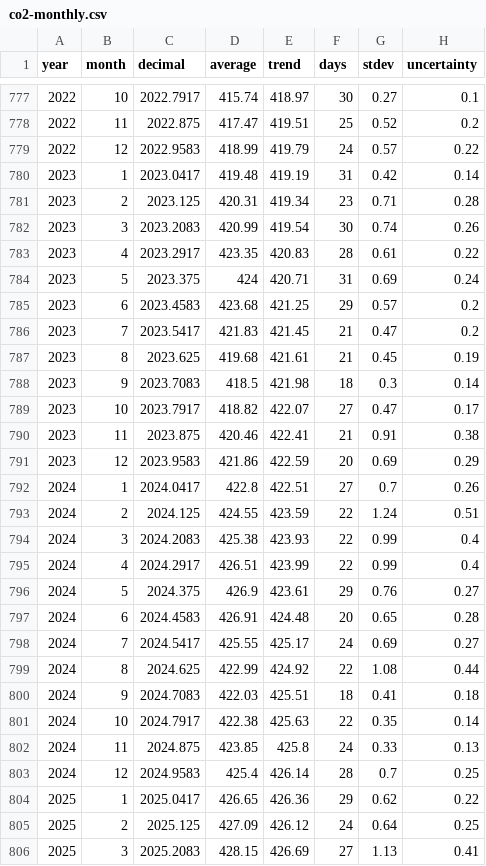
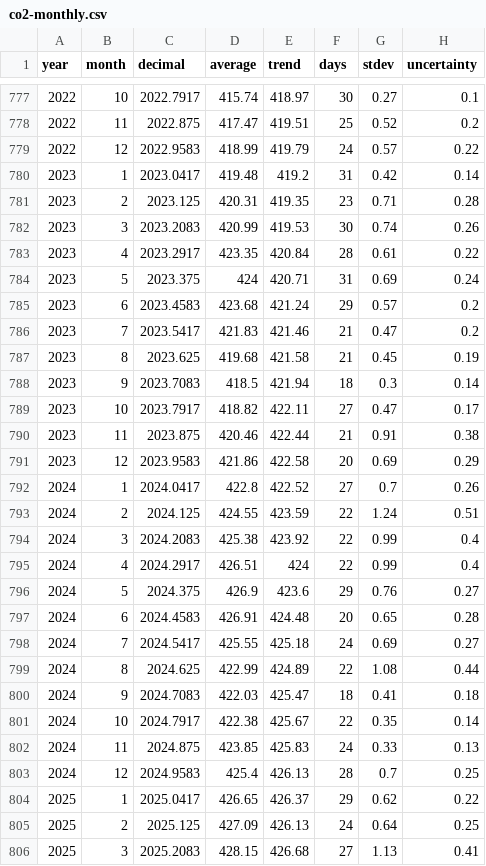
Before and after one commit to islivingston/mauna-loa-co2-widget, a CSV file: data/co2-monthly.csv, drawn as a sheet; only a part is shown, gaps mark what is left out; the diff covers the shown part only.

```diff
--- a/data/co2-monthly.csv
+++ b/data/co2-monthly.csv
@@ -779,28 +779,28 @@ year,month,decimal,average,trend,days,stdev,uncertainty
 2022,12,2022.9583,418.99,419.79,24,0.57,0.22
-2023,1,2023.0417,419.48,419.19,31,0.42,0.14
-2023,2,2023.125,420.31,419.34,23,0.71,0.28
-2023,3,2023.2083,420.99,419.54,30,0.74,0.26
-2023,4,2023.2917,423.35,420.83,28,0.61,0.22
+2023,1,2023.0417,419.48,419.2,31,0.42,0.14
+2023,2,2023.125,420.31,419.35,23,0.71,0.28
+2023,3,2023.2083,420.99,419.53,30,0.74,0.26
+2023,4,2023.2917,423.35,420.84,28,0.61,0.22
 2023,5,2023.375,424,420.71,31,0.69,0.24
-2023,6,2023.4583,423.68,421.25,29,0.57,0.2
-2023,7,2023.5417,421.83,421.45,21,0.47,0.2
-2023,8,2023.625,419.68,421.61,21,0.45,0.19
-2023,9,2023.7083,418.5,421.98,18,0.3,0.14
-2023,10,2023.7917,418.82,422.07,27,0.47,0.17
-2023,11,2023.875,420.46,422.41,21,0.91,0.38
-2023,12,2023.9583,421.86,422.59,20,0.69,0.29
-2024,1,2024.0417,422.8,422.51,27,0.7,0.26
+2023,6,2023.4583,423.68,421.24,29,0.57,0.2
+2023,7,2023.5417,421.83,421.46,21,0.47,0.2
+2023,8,2023.625,419.68,421.58,21,0.45,0.19
+2023,9,2023.7083,418.5,421.94,18,0.3,0.14
+2023,10,2023.7917,418.82,422.11,27,0.47,0.17
+2023,11,2023.875,420.46,422.44,21,0.91,0.38
+2023,12,2023.9583,421.86,422.58,20,0.69,0.29
+2024,1,2024.0417,422.8,422.52,27,0.7,0.26
 2024,2,2024.125,424.55,423.59,22,1.24,0.51
-2024,3,2024.2083,425.38,423.93,22,0.99,0.4
-2024,4,2024.2917,426.51,423.99,22,0.99,0.4
-2024,5,2024.375,426.9,423.61,29,0.76,0.27
+2024,3,2024.2083,425.38,423.92,22,0.99,0.4
+2024,4,2024.2917,426.51,424,22,0.99,0.4
+2024,5,2024.375,426.9,423.6,29,0.76,0.27
 2024,6,2024.4583,426.91,424.48,20,0.65,0.28
-2024,7,2024.5417,425.55,425.17,24,0.69,0.27
-2024,8,2024.625,422.99,424.92,22,1.08,0.44
-2024,9,2024.7083,422.03,425.51,18,0.41,0.18
-2024,10,2024.7917,422.38,425.63,22,0.35,0.14
-2024,11,2024.875,423.85,425.8,24,0.33,0.13
-2024,12,2024.9583,425.4,426.14,28,0.7,0.25
-2025,1,2025.0417,426.65,426.36,29,0.62,0.22
-2025,2,2025.125,427.09,426.12,24,0.64,0.25
-2025,3,2025.2083,428.15,426.69,27,1.13,0.41
+2024,7,2024.5417,425.55,425.18,24,0.69,0.27
+2024,8,2024.625,422.99,424.89,22,1.08,0.44
+2024,9,2024.7083,422.03,425.47,18,0.41,0.18
+2024,10,2024.7917,422.38,425.67,22,0.35,0.14
+2024,11,2024.875,423.85,425.83,24,0.33,0.13
+2024,12,2024.9583,425.4,426.13,28,0.7,0.25
+2025,1,2025.0417,426.65,426.37,29,0.62,0.22
+2025,2,2025.125,427.09,426.13,24,0.64,0.25
+2025,3,2025.2083,428.15,426.68,27,1.13,0.41
```
Also changed, not shown: 1 added row and 33 edited cells elsewhere in this file, data/co2-weekly-recent.csv, 3 other files.
